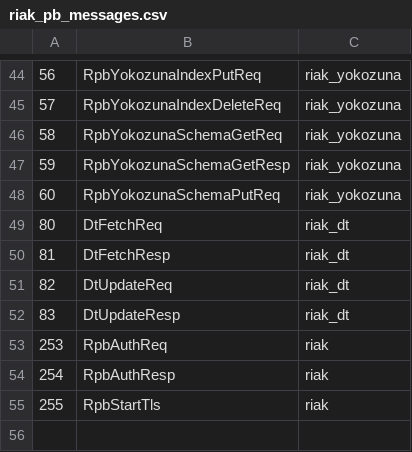
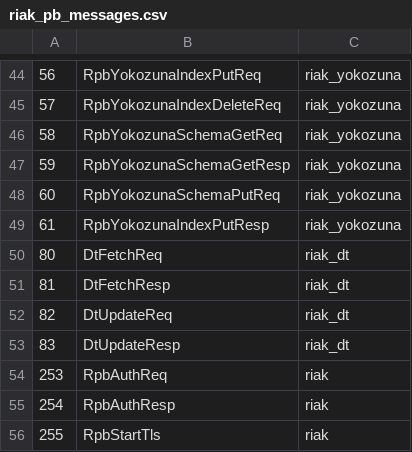
Before and after one commit to basho/riak_pb, a CSV file: src/riak_pb_messages.csv, drawn as a sheet; only a part is shown, gaps mark what is left out; the diff names each change by its address in the sheet, - before the commit and + after, or states it on an @@ line.

Commit message:
* add optional timeout parameter to RpbYokozunaIndexPutReq * add RpbYokozunaIndexPutResp w/ optional name, done
foo

```diff
--- a/src/riak_pb_messages.csv
+++ b/src/riak_pb_messages.csv
+row 49: 61 | RpbYokozunaIndexPutResp | riak_yokozuna
```
Also changed, not shown: 2 other files.
